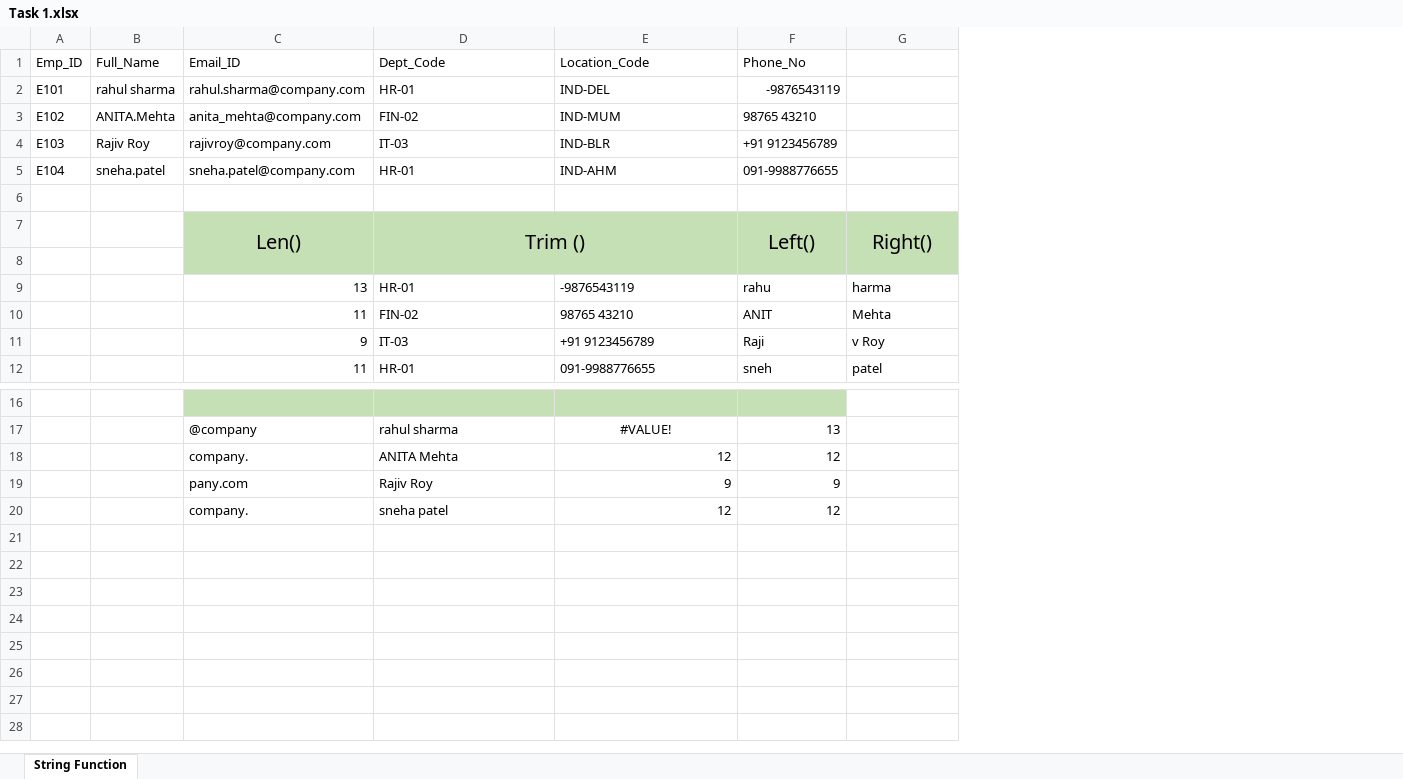
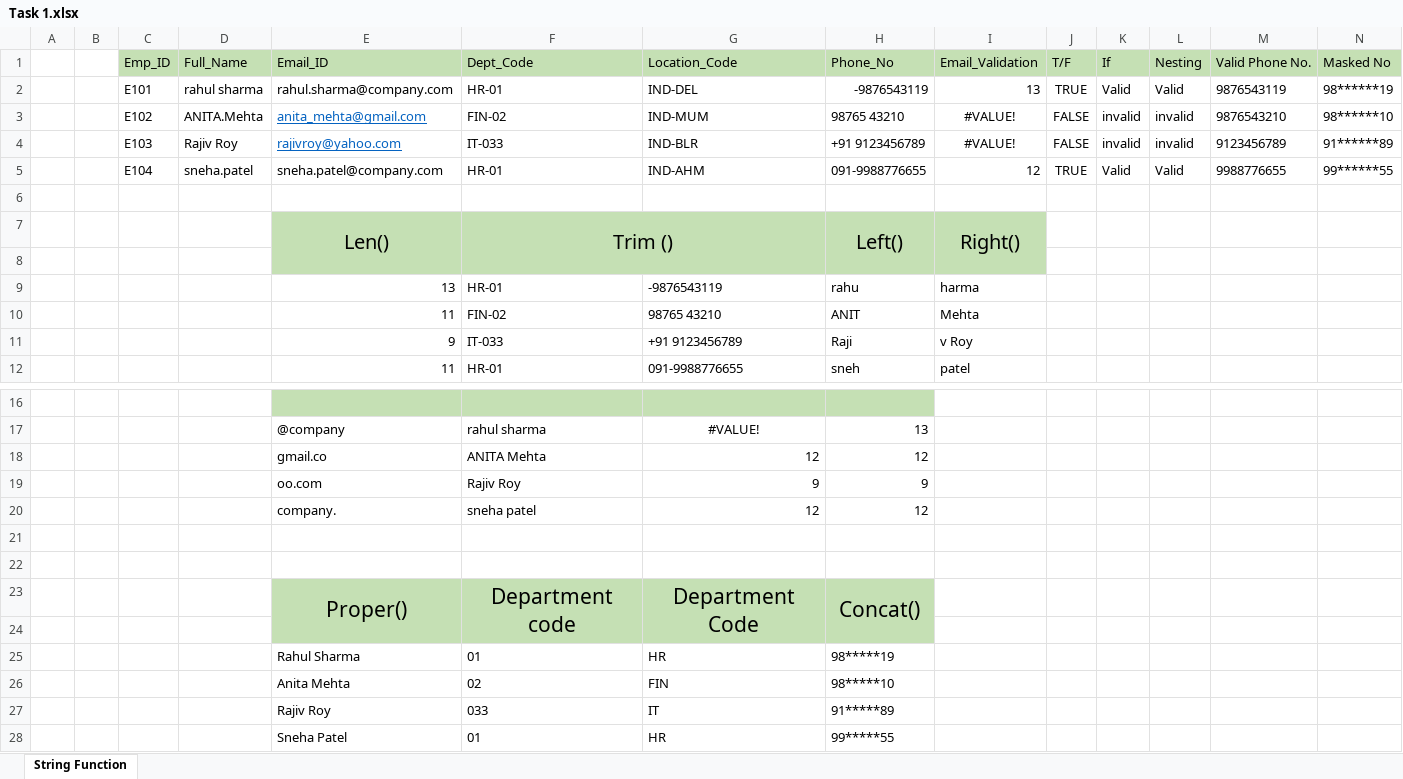
Before and after one commit to MANSI03-01-2002/Excel-introduction-Reference, an Excel workbook: Task 1.xlsx, sheet String Function, drawn as a sheet; only a part is shown, gaps mark what is left out; values as stored, in another font and other column widths than the file's, no borders; addresses are those after the commit; the diff names each change by its address in the sheet, - before the commit and + after, or states it on an @@ line.

Commit message:
Function

```diff
--- a/Task 1.xlsx (sheet String Function)
+++ b/Task 1.xlsx (sheet String Function)
+column A, empty
+column B, empty
+column J (T/F), rows 2-5: TRUE | FALSE | FALSE | TRUE
+column K (If), rows 2-5: Valid | invalid | invalid | Valid
+column L (Nesting), rows 2-5: Valid | invalid | invalid | Valid
+column M (Valid Phone No.), rows 2-5: 9876543119 | 9876543210 | 9123456789 | 9988776655
+column N (Masked No), rows 2-5: 98******19 | 98******10 | 91******89 | 99******55
-C1:I1 fill: none
+C1:I1 fill: #C5E0B4
-I1: (empty)
+I1: Email_Validation
-I2 (Email_Validation): (empty)
+I2 (Email_Validation): 13
-E3 (Email_ID): anita_mehta@company.com
+E3 (Email_ID): anita_mehta@gmail.com
@@ E3:E4 underline: off → on, text colour: black → #0563C1 @@
-I3:I4 (Email_Validation): (empty)
+I3:I4 (Email_Validation): #VALUE!
-E4 (Email_ID): rajivroy@company.com
+E4 (Email_ID): rajivroy@yahoo.com
-F4 (Dept_Code): IT-03
+F4 (Dept_Code): IT-033
-I5 (Email_Validation): (empty)
+I5 (Email_Validation): 12
-F11 (Dept_Code): IT-03
+F11 (Dept_Code): IT-033
-E18 (Email_ID): company.
+E18 (Email_ID): gmail.co
-E19 (Email_ID): pany.com
+E19 (Email_ID): oo.com
+row 21: (empty)
+row 22: (empty)
+row 23:  |  |  |  | Proper() | Department code | Department Code | Concat()
+row 24: (empty)
+row 25:  |  |  |  | Rahul Sharma | 01 | HR | 98*****19
+row 26:  |  |  |  | Anita Mehta | 02 | FIN | 98*****10
+row 27:  |  |  |  | Rajiv Roy | 033 | IT | 91*****89
+row 28:  |  |  |  | Sneha Patel | 01 | HR | 99*****55
```
Also changed, not shown: formulas that keep their value, 2 other files.
